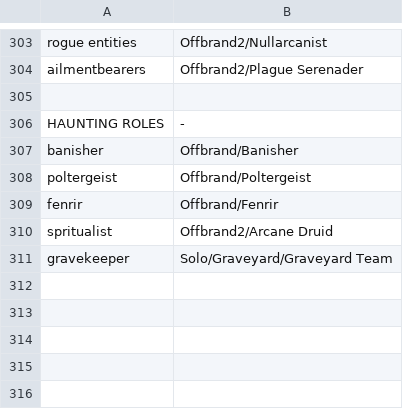
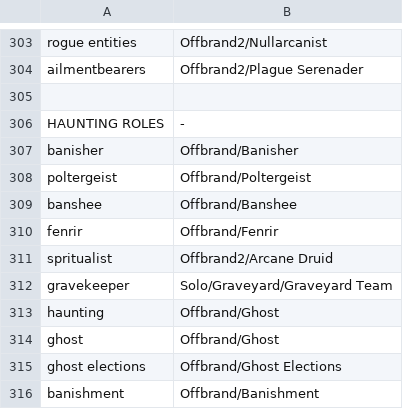
Before and after one commit to WerewolvesRevamped/Werewolves-Icons, a CSV file: replacements.csv, drawn as a sheet; only a part is shown, gaps mark what is left out; the diff names each change by its address in the sheet, - before the commit and + after, or states it on an @@ line.

Commit message:
Update replacements.csv

```diff
--- a/replacements.csv
+++ b/replacements.csv
+row 309: banshee | Offbrand/Banshee
+row 313: haunting | Offbrand/Ghost
+row 314: ghost | Offbrand/Ghost
+row 315: ghost elections | Offbrand/Ghost Elections
+row 316: banishment | Offbrand/Banishment
```
